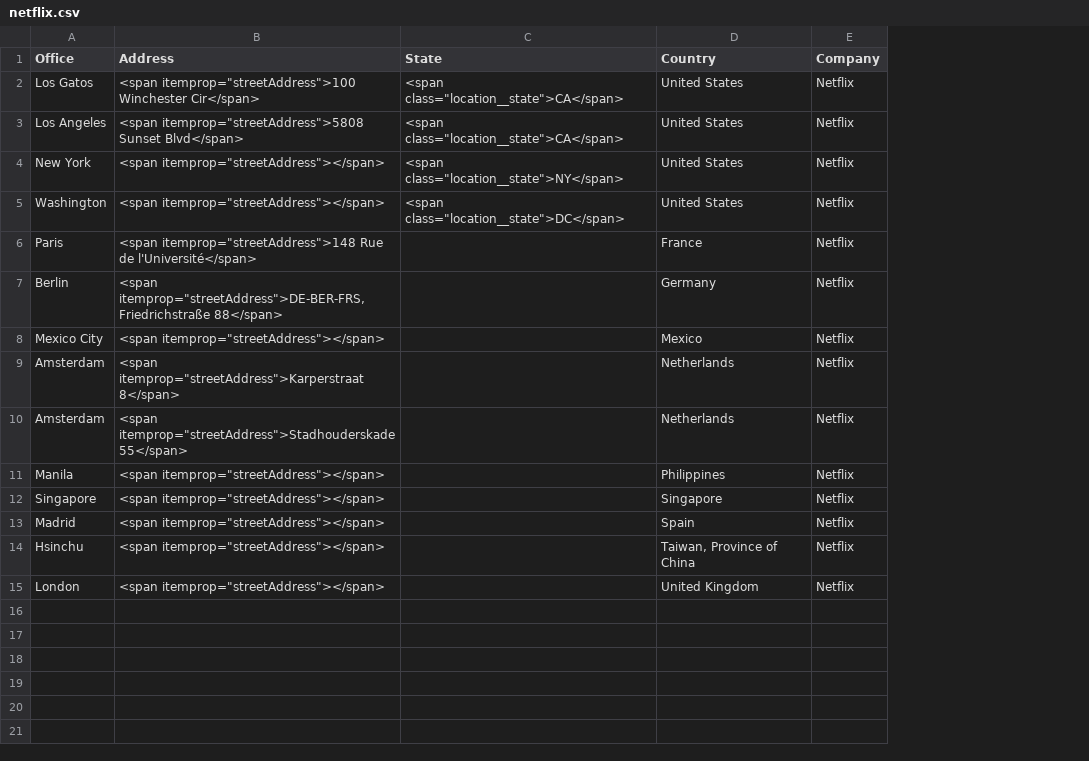
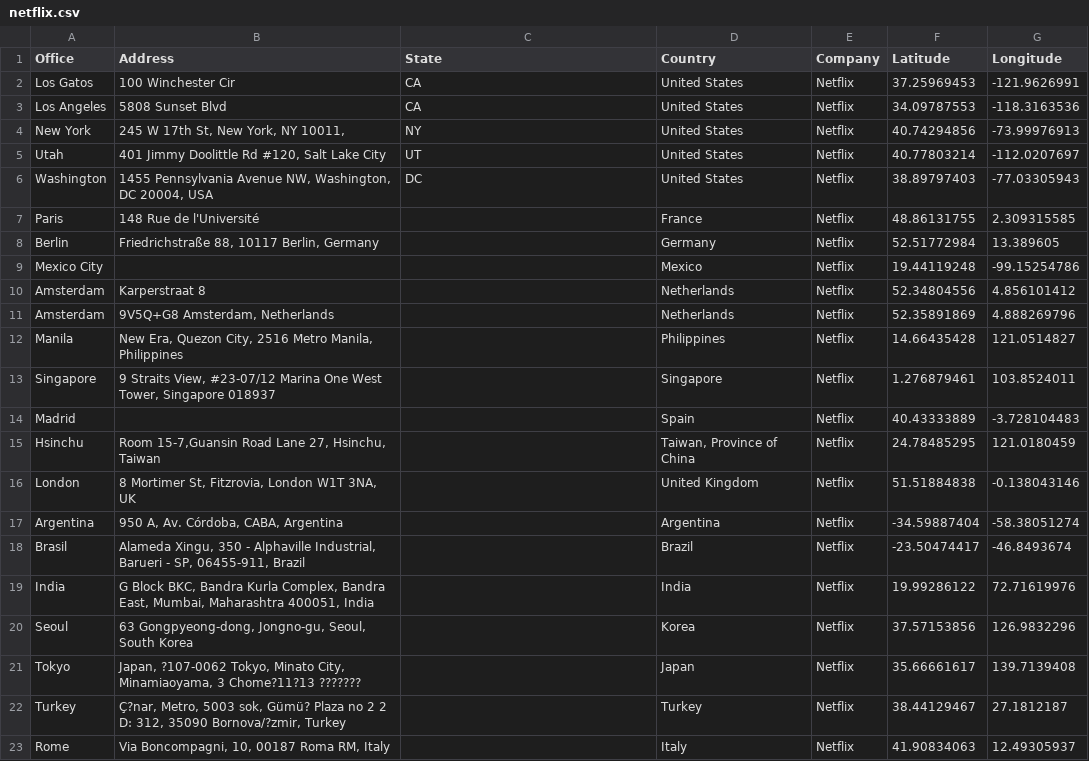
Before and after one commit to markrotil/BaringFang, a CSV file: office_locations/netflix.csv, drawn as a sheet; addresses are those after the commit; the diff names each change by its address in the sheet, - before the commit and + after, or states it on an @@ line.

Commit message:
complete netflix office

```diff
--- a/office_locations/netflix.csv
+++ b/office_locations/netflix.csv
+column F (Latitude), rows 2-4: 37.25969453 | 34.09787553 | 40.74294856; rows 6-16: 38.89797403 | 48.86131755 | 52.51772984 | 19.44119248 | 52.34804556 | 52.35891869 | 14.66435428 | 1.276879461 | 40.43333889 | 24.78485295 | 51.51884838
+column G (Longitude), rows 2-4: -121.9626991 | -118.3163536 | -73.99976913; rows 6-16: -77.03305943 | 2.309315585 | 13.389605 | -99.15254786 | 4.856101412 | 4.888269796 | 121.0514827 | 103.8524011 | -3.728104483 | 121.0180459 | -0.138043146
-B2 (Address): <span itemprop="streetAddress">100 Winchester Cir</span>
+B2 (Address): 100 Winchester Cir
-C2:C3 (State): <span class="location__state">CA</span>
+C2:C3 (State): CA
-B3 (Address): <span itemprop="streetAddress">5808 Sunset Blvd</span>
+B3 (Address): 5808 Sunset Blvd
-B4 (Address): <span itemprop="streetAddress"></span>
+B4 (Address): 245 W 17th St, New York, NY 10011,
-C4 (State): <span class="location__state">NY</span>
+C4 (State): NY
+row 5: Utah | 401 Jimmy Doolittle Rd #120, Salt Lake City | UT | United States | Netflix | 40.77803214 | -112.0207697
-B6 (Address): <span itemprop="streetAddress"></span>
+B6 (Address): 1455 Pennsylvania Avenue NW, Washington, DC 20004, USA
-C6 (State): <span class="location__state">DC</span>
+C6 (State): DC
-B7 (Address): <span itemprop="streetAddress">148 Rue de l'Université</span>
+B7 (Address): 148 Rue de l'Université
-B8 (Address): <span itemprop="streetAddress">DE-BER-FRS, Friedrichstraße 88</span>
+B8 (Address): Friedrichstraße 88, 10117 Berlin, Germany
-B9 (Address): <span itemprop="streetAddress"></span>
+B9 (Address): (empty)
-B10 (Address): <span itemprop="streetAddress">Karperstraat 8</span>
+B10 (Address): Karperstraat 8
-B11 (Address): <span itemprop="streetAddress">Stadhouderskade 55</span>
+B11 (Address): 9V5Q+G8 Amsterdam, Netherlands
-B12 (Address): <span itemprop="streetAddress"></span>
+B12 (Address): New Era, Quezon City, 2516 Metro Manila, Philippines
-B13 (Address): <span itemprop="streetAddress"></span>
+B13 (Address): 9 Straits View, #23-07/12 Marina One West Tower, Singapore 018937
-B14 (Address): <span itemprop="streetAddress"></span>
+B14 (Address): (empty)
-B15 (Address): <span itemprop="streetAddress"></span>
+B15 (Address): Room 15-7,Guansin Road Lane 27, Hsinchu, Taiwan
-B16 (Address): <span itemprop="streetAddress"></span>
+B16 (Address): 8 Mortimer St, Fitzrovia, London W1T 3NA, UK
+row 17: Argentina | 950 A, Av. Córdoba, CABA, Argentina |  | Argentina | Netflix | -34.59887404 | -58.38051274
+row 18: Brasil | Alameda Xingu, 350 - Alphaville Industrial, Barueri - SP, 06455-911, Brazil |  | Brazil | Netflix | -23.50474417 | -46.8493674
+row 19: India | G Block BKC, Bandra Kurla Complex, Bandra East, Mumbai, Maharashtra 400051, India |  | India | Netflix | 19.99286122 | 72.71619976
+row 20: Seoul | 63 Gongpyeong-dong, Jongno-gu, Seoul, South Korea |  | Korea | Netflix | 37.57153856 | 126.9832296
+row 21: Tokyo | Japan, ?107-0062 Tokyo, Minato City, Minamiaoyama, 3 Chome?11?13 ??????? |  | Japan | Netflix | 35.66661617 | 139.7139408
+row 22: Turkey | Ç?nar, Metro, 5003 sok, Gümü? Plaza no 2 2 D: 312, 35090 Bornova/?zmir, Turkey |  | Turkey | Netflix | 38.44129467 | 27.1812187
+row 23: Rome | Via Boncompagni, 10, 00187 Roma RM, Italy |  | Italy | Netflix | 41.90834063 | 12.49305937
```
